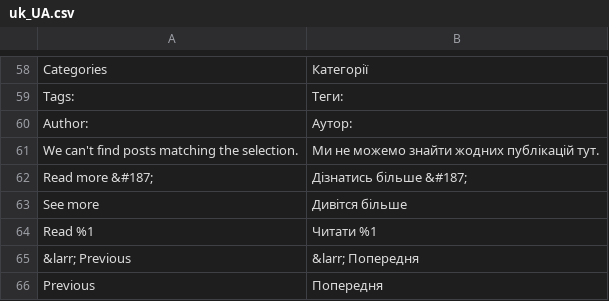
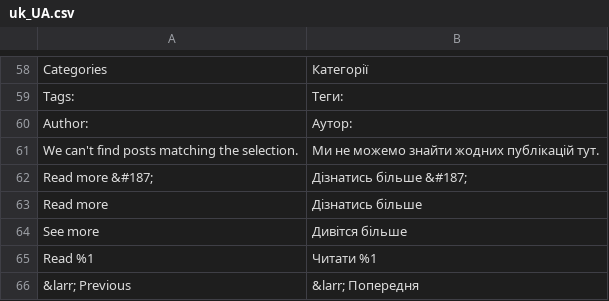
Before and after one commit to magefan/module-blog, a CSV file: i18n/uk_UA.csv, drawn as a sheet; only a part is shown, gaps mark what is left out; the shorter side is filled out with more unchanged rows.

```diff
--- a/i18n/uk_UA.csv
+++ b/i18n/uk_UA.csv
@@ -62,2 +62,3 @@ Author:,Аутор:
 "Read more &#187;","Дізнатись більше &#187;"
+"Read more","Дізнатись більше"
 "See more","Дивітся більше"
```
Also changed, not shown: i18n/fi_FI.csv, i18n/nl_NL.csv, 1 other file.
